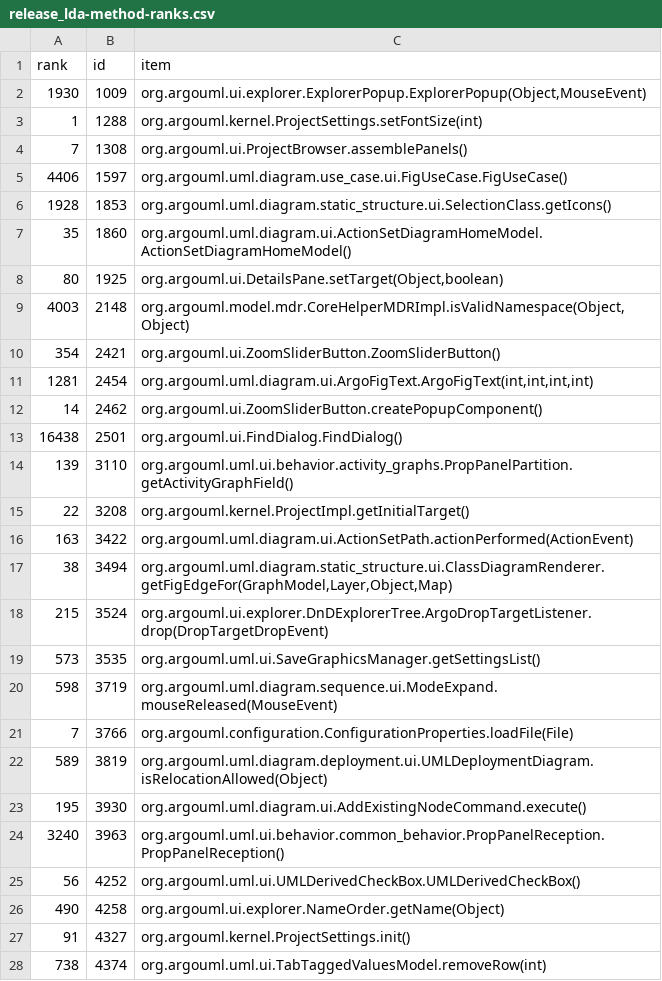
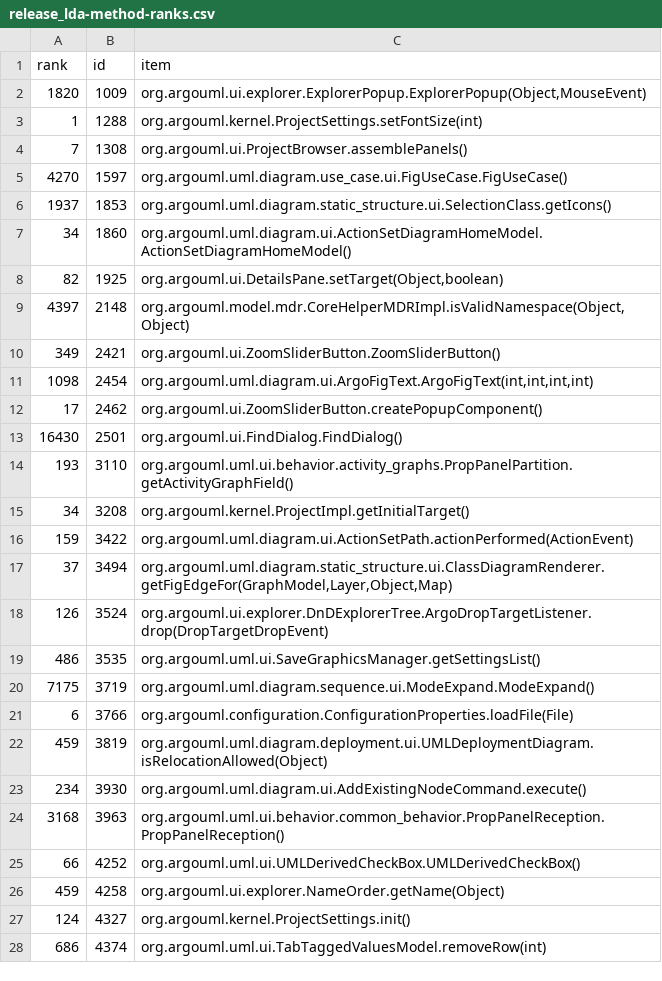
Before and after one commit to cscorley/doc2vec-feature-location, a CSV file: data/argouml/v0.26.2/release_lda-method-ranks.csv, drawn as a sheet; only a part is shown; the diff covers the shown part only.

Commit message:
Argouml 26.2 hotness

```diff
--- a/data/argouml/v0.26.2/release_lda-method-ranks.csv
+++ b/data/argouml/v0.26.2/release_lda-method-ranks.csv
@@ -1,28 +1,28 @@
 rank,id,item
-1930,1009,"org.argouml.ui.explorer.ExplorerPopup.ExplorerPopup(Object,MouseEvent)"
+1820,1009,"org.argouml.ui.explorer.ExplorerPopup.ExplorerPopup(Object,MouseEvent)"
 1,1288,org.argouml.kernel.ProjectSettings.setFontSize(int)
 7,1308,org.argouml.ui.ProjectBrowser.assemblePanels()
-4406,1597,org.argouml.uml.diagram.use_case.ui.FigUseCase.FigUseCase()
-1928,1853,org.argouml.uml.diagram.static_structure.ui.SelectionClass.getIcons()
-35,1860,org.argouml.uml.diagram.ui.ActionSetDiagramHomeModel.ActionSetDiagramHomeModel()
-80,1925,"org.argouml.ui.DetailsPane.setTarget(Object,boolean)"
-4003,2148,"org.argouml.model.mdr.CoreHelperMDRImpl.isValidNamespace(Object,Object)"
-354,2421,org.argouml.ui.ZoomSliderButton.ZoomSliderButton()
-1281,2454,"org.argouml.uml.diagram.ui.ArgoFigText.ArgoFigText(int,int,int,int)"
-14,2462,org.argouml.ui.ZoomSliderButton.createPopupComponent()
-16438,2501,org.argouml.ui.FindDialog.FindDialog()
-139,3110,org.argouml.uml.ui.behavior.activity_graphs.PropPanelPartition.getActivityGraphField()
-22,3208,org.argouml.kernel.ProjectImpl.getInitialTarget()
-163,3422,org.argouml.uml.diagram.ui.ActionSetPath.actionPerformed(ActionEvent)
-38,3494,"org.argouml.uml.diagram.static_structure.ui.ClassDiagramRenderer.getFigEdgeFor(GraphModel,Layer,Object,Map)"
-215,3524,org.argouml.ui.explorer.DnDExplorerTree.ArgoDropTargetListener.drop(DropTargetDropEvent)
-573,3535,org.argouml.uml.ui.SaveGraphicsManager.getSettingsList()
-598,3719,org.argouml.uml.diagram.sequence.ui.ModeExpand.mouseReleased(MouseEvent)
-7,3766,org.argouml.configuration.ConfigurationProperties.loadFile(File)
-589,3819,org.argouml.uml.diagram.deployment.ui.UMLDeploymentDiagram.isRelocationAllowed(Object)
-195,3930,org.argouml.uml.diagram.ui.AddExistingNodeCommand.execute()
-3240,3963,org.argouml.uml.ui.behavior.common_behavior.PropPanelReception.PropPanelReception()
-56,4252,org.argouml.uml.ui.UMLDerivedCheckBox.UMLDerivedCheckBox()
-490,4258,org.argouml.ui.explorer.NameOrder.getName(Object)
-91,4327,org.argouml.kernel.ProjectSettings.init()
-738,4374,org.argouml.uml.ui.TabTaggedValuesModel.removeRow(int)
+4270,1597,org.argouml.uml.diagram.use_case.ui.FigUseCase.FigUseCase()
+1937,1853,org.argouml.uml.diagram.static_structure.ui.SelectionClass.getIcons()
+34,1860,org.argouml.uml.diagram.ui.ActionSetDiagramHomeModel.ActionSetDiagramHomeModel()
+82,1925,"org.argouml.ui.DetailsPane.setTarget(Object,boolean)"
+4397,2148,"org.argouml.model.mdr.CoreHelperMDRImpl.isValidNamespace(Object,Object)"
+349,2421,org.argouml.ui.ZoomSliderButton.ZoomSliderButton()
+1098,2454,"org.argouml.uml.diagram.ui.ArgoFigText.ArgoFigText(int,int,int,int)"
+17,2462,org.argouml.ui.ZoomSliderButton.createPopupComponent()
+16430,2501,org.argouml.ui.FindDialog.FindDialog()
+193,3110,org.argouml.uml.ui.behavior.activity_graphs.PropPanelPartition.getActivityGraphField()
+34,3208,org.argouml.kernel.ProjectImpl.getInitialTarget()
+159,3422,org.argouml.uml.diagram.ui.ActionSetPath.actionPerformed(ActionEvent)
+37,3494,"org.argouml.uml.diagram.static_structure.ui.ClassDiagramRenderer.getFigEdgeFor(GraphModel,Layer,Object,Map)"
+126,3524,org.argouml.ui.explorer.DnDExplorerTree.ArgoDropTargetListener.drop(DropTargetDropEvent)
+486,3535,org.argouml.uml.ui.SaveGraphicsManager.getSettingsList()
+7175,3719,org.argouml.uml.diagram.sequence.ui.ModeExpand.ModeExpand()
+6,3766,org.argouml.configuration.ConfigurationProperties.loadFile(File)
+459,3819,org.argouml.uml.diagram.deployment.ui.UMLDeploymentDiagram.isRelocationAllowed(Object)
+234,3930,org.argouml.uml.diagram.ui.AddExistingNodeCommand.execute()
+3168,3963,org.argouml.uml.ui.behavior.common_behavior.PropPanelReception.PropPanelReception()
+66,4252,org.argouml.uml.ui.UMLDerivedCheckBox.UMLDerivedCheckBox()
+459,4258,org.argouml.ui.explorer.NameOrder.getName(Object)
+124,4327,org.argouml.kernel.ProjectSettings.init()
+686,4374,org.argouml.uml.ui.TabTaggedValuesModel.removeRow(int)
```
Also changed, not shown: 171 edited cells elsewhere in this file, data/argouml/v0.26.2/changeset_lda-method-ranks.csv, 3 other files.
